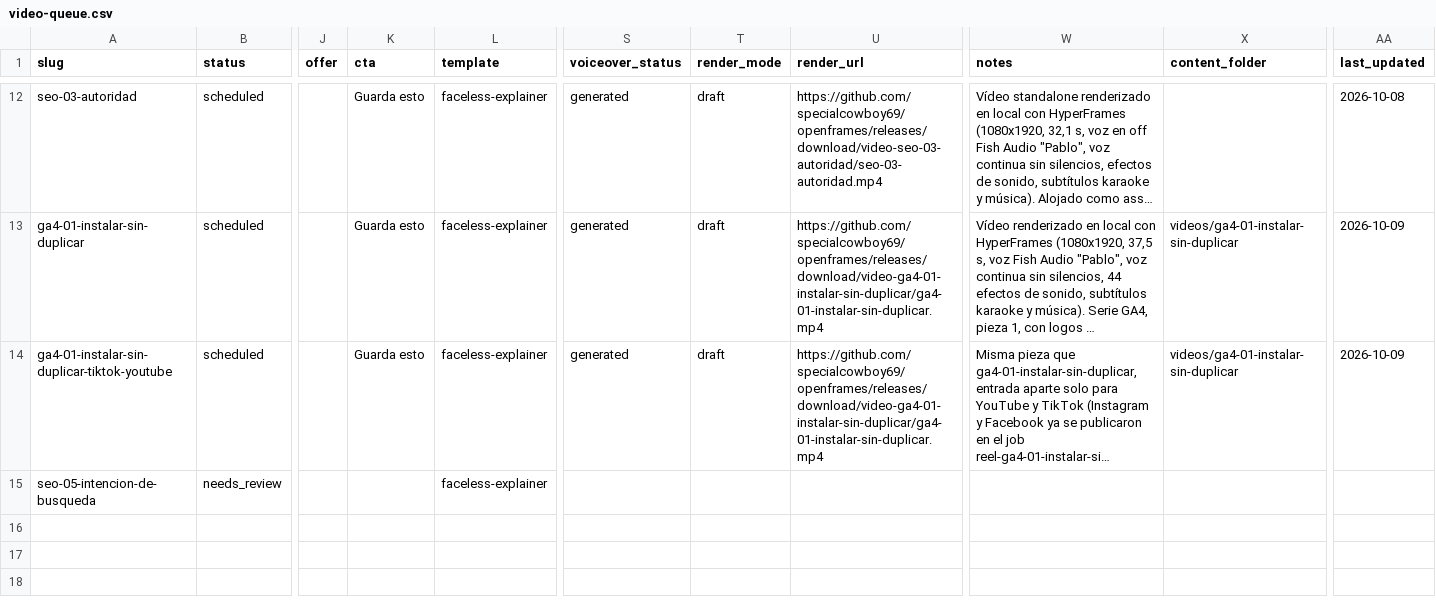
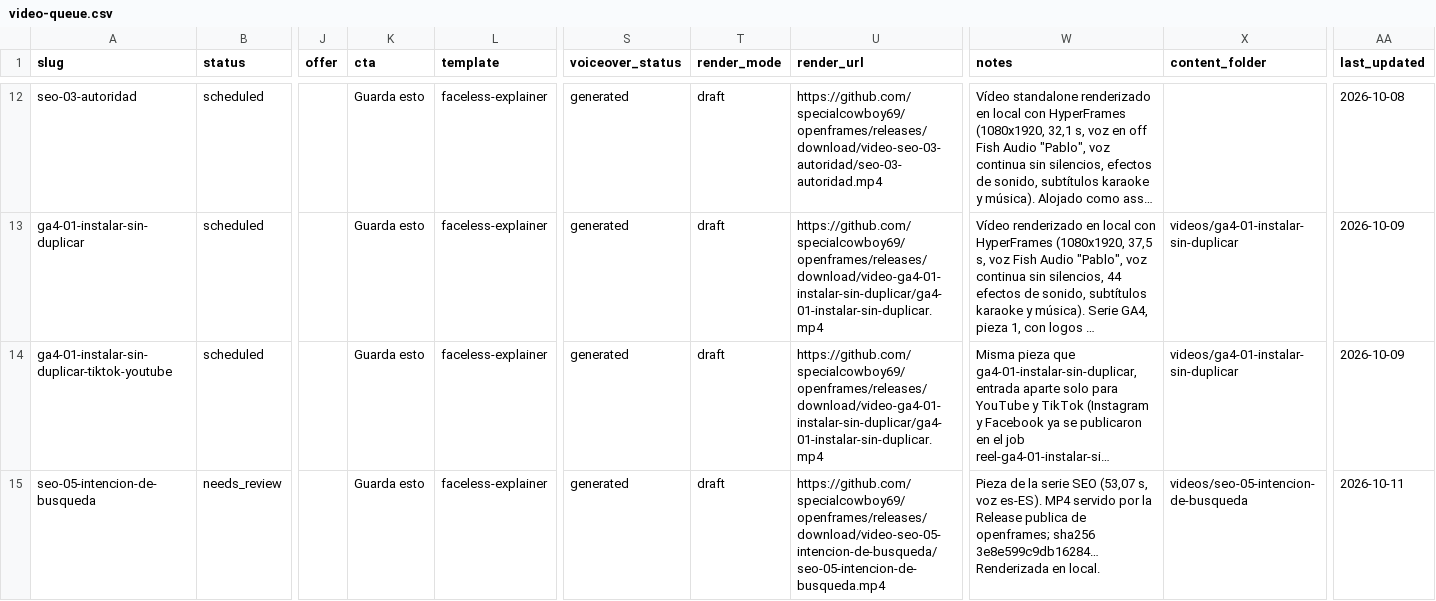
Before and after one commit to specialcowboy69/hypervideo, a CSV file: content/video-queue/video-queue.csv, drawn as a sheet; only a part is shown, gaps mark what is left out; long unchanged cells end in …; the diff names each change by its address in the sheet, - before the commit and + after, or states it on an @@ line.

Commit message:
chore: complete the csv row for seo-05-intencion-de-busqueda

```diff
--- a/content/video-queue/video-queue.csv
+++ b/content/video-queue/video-queue.csv
-K15 (cta): (empty)
+K15 (cta): Guarda esto
-S15 (voiceover_status): (empty)
+S15 (voiceover_status): generated
-T15 (render_mode): (empty)
+T15 (render_mode): draft
-U15 (render_url): (empty)
+U15 (render_url): https://github.com/specialcowboy69/openframes/releases/download/video-seo-05-intencion-de-busqueda/seo-05-intencion-de-busqueda.mp4
-W15 (notes): (empty)
+W15 (notes): Pieza de la serie SEO (53,07 s, voz es-ES). MP4 servido por la Release publica de openframes; sha256 3e8e599c9db16284… Renderizada en local.
-X15 (content_folder): (empty)
+X15 (content_folder): videos/seo-05-intencion-de-busqueda
-AA15 (last_updated): (empty)
+AA15 (last_updated): 2026-10-11
```
